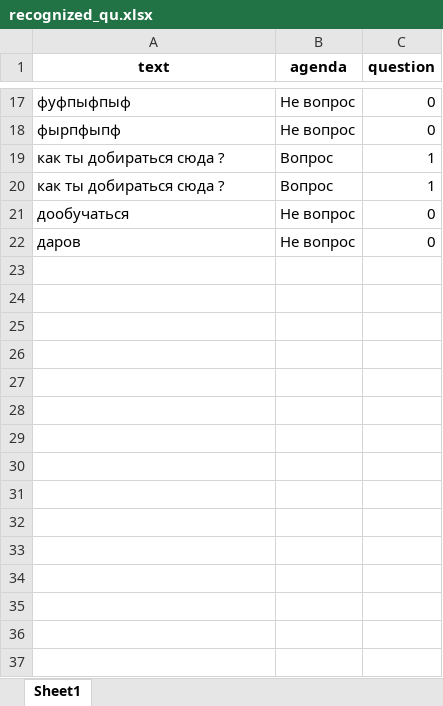
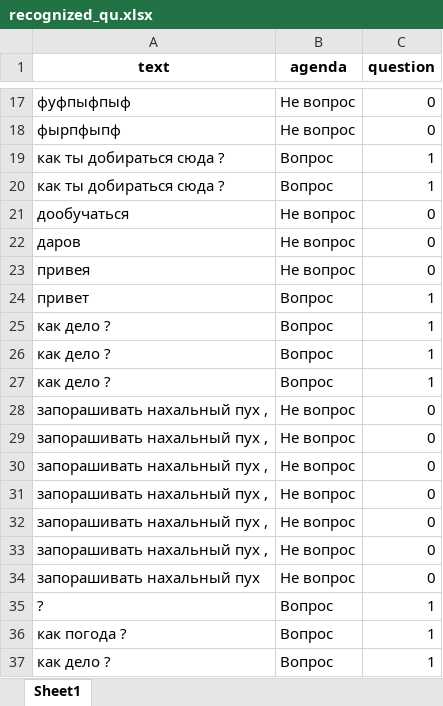
Before and after one commit to maxim-polyakov/MisaTelegramBot, an Excel workbook: recognized_sets/recognized_qu.xlsx, sheet Sheet1, drawn as a sheet; only a part is shown, gaps mark what is left out; values as stored, in another font and other column widths than the file's, no borders; the diff names each change by its address in the sheet, - before the commit and + after, or states it on an @@ line.

```diff
--- a/recognized_sets/recognized_qu.xlsx (sheet Sheet1)
+++ b/recognized_sets/recognized_qu.xlsx (sheet Sheet1)
+row 23: привея | Не вопрос | 0
+row 24: привет | Вопрос | 1
+row 25: как дело ? | Вопрос | 1
+row 26: как дело ? | Вопрос | 1
+row 27: как дело ? | Вопрос | 1
+row 28: запорашивать нахальный пух , | Не вопрос | 0
+row 29: запорашивать нахальный пух , | Не вопрос | 0
+row 30: запорашивать нахальный пух , | Не вопрос | 0
+row 31: запорашивать нахальный пух , | Не вопрос | 0
+row 32: запорашивать нахальный пух , | Не вопрос | 0
+row 33: запорашивать нахальный пух , | Не вопрос | 0
+row 34: запорашивать нахальный пух | Не вопрос | 0
+row 35: ? | Вопрос | 1
+row 36: как погода ? | Вопрос | 1
+row 37: как дело ? | Вопрос | 1
```
Also changed, not shown: recognized_sets/non_recognized.xlsx, recognized_sets/recognized_command.xlsx, 13 other files.
